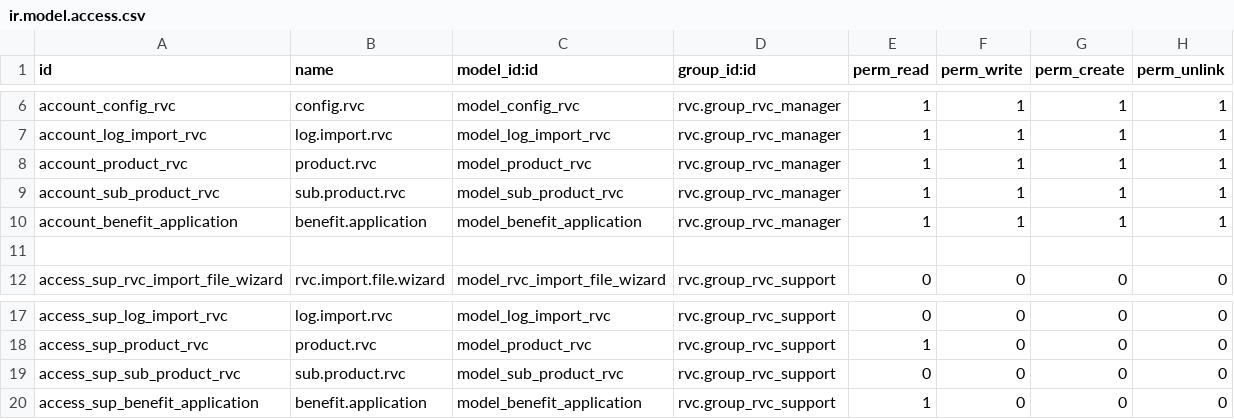
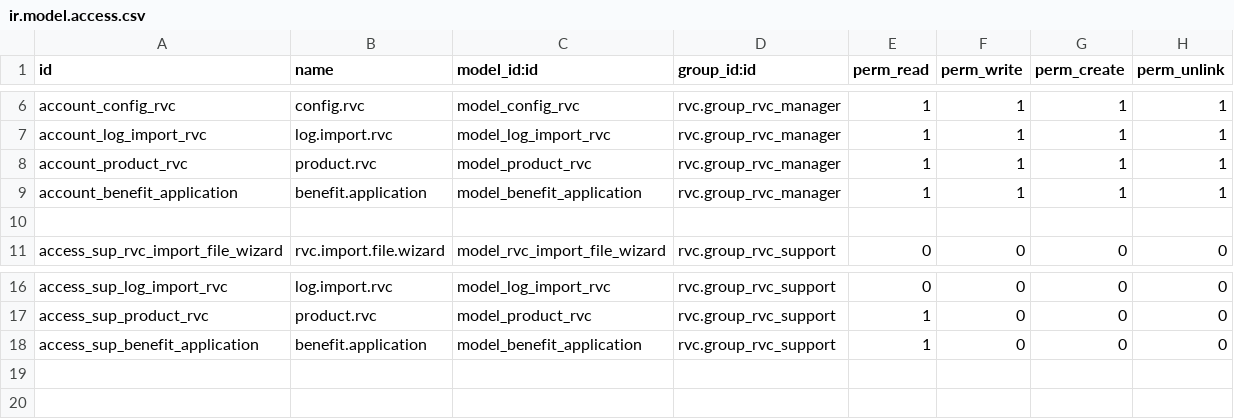
Before and after one commit to jslogyca/Logyca, a CSV file: rvc/security/ir.model.access.csv, drawn as a sheet; only a part is shown, gaps mark what is left out.

Commit message:
[REM] model sub.product.rvc removed from security.csv

```diff
--- a/rvc/security/ir.model.access.csv
+++ b/rvc/security/ir.model.access.csv
@@ -8,3 +8,2 @@ account_log_import_rvc,log.import.rvc,model_log_import_rvc,rvc.group_rvc_manager
 account_product_rvc,product.rvc,model_product_rvc,rvc.group_rvc_manager,1,1,1,1
-account_sub_product_rvc,sub.product.rvc,model_sub_product_rvc,rvc.group_rvc_manager,1,1,1,1
 account_benefit_application,benefit.application,model_benefit_application,rvc.group_rvc_manager,1,1,1,1
@@ -18,3 +17,2 @@ access_sup_log_import_rvc,log.import.rvc,model_log_import_rvc,rvc.group_rvc_supp
 access_sup_product_rvc,product.rvc,model_product_rvc,rvc.group_rvc_support,1,0,0,0
-access_sup_sub_product_rvc,sub.product.rvc,model_sub_product_rvc,rvc.group_rvc_support,0,0,0,0
 access_sup_benefit_application,benefit.application,model_benefit_application,rvc.group_rvc_support,1,0,0,0
```
